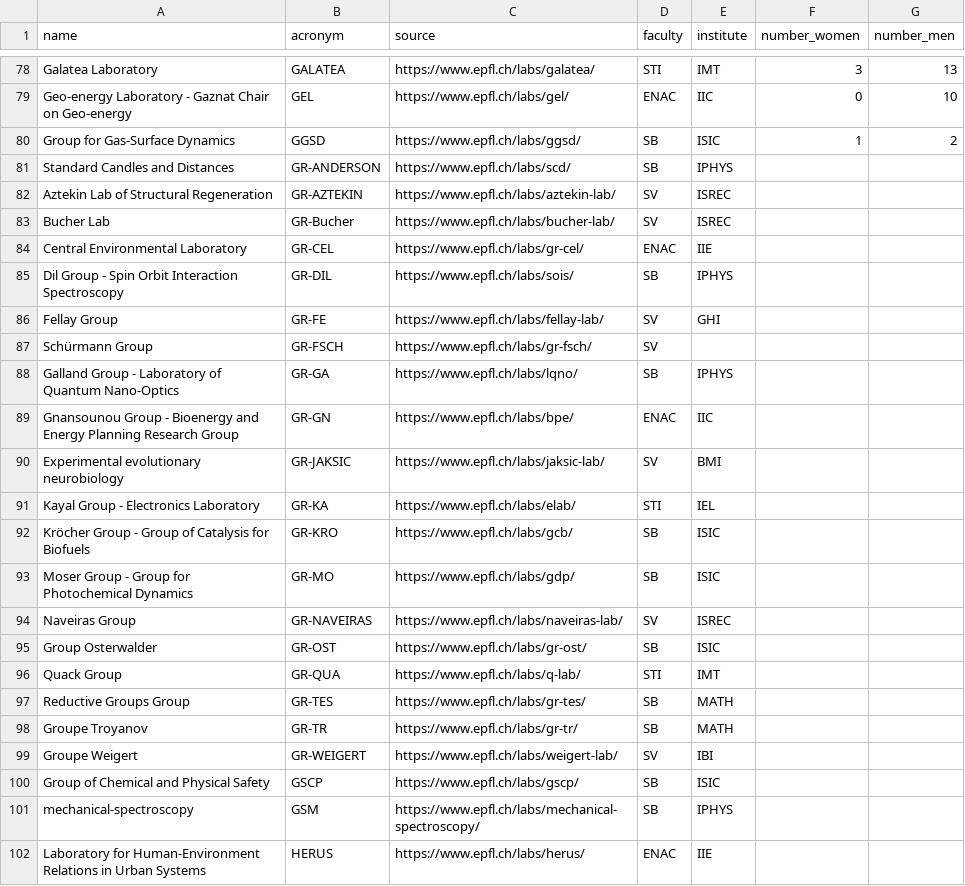
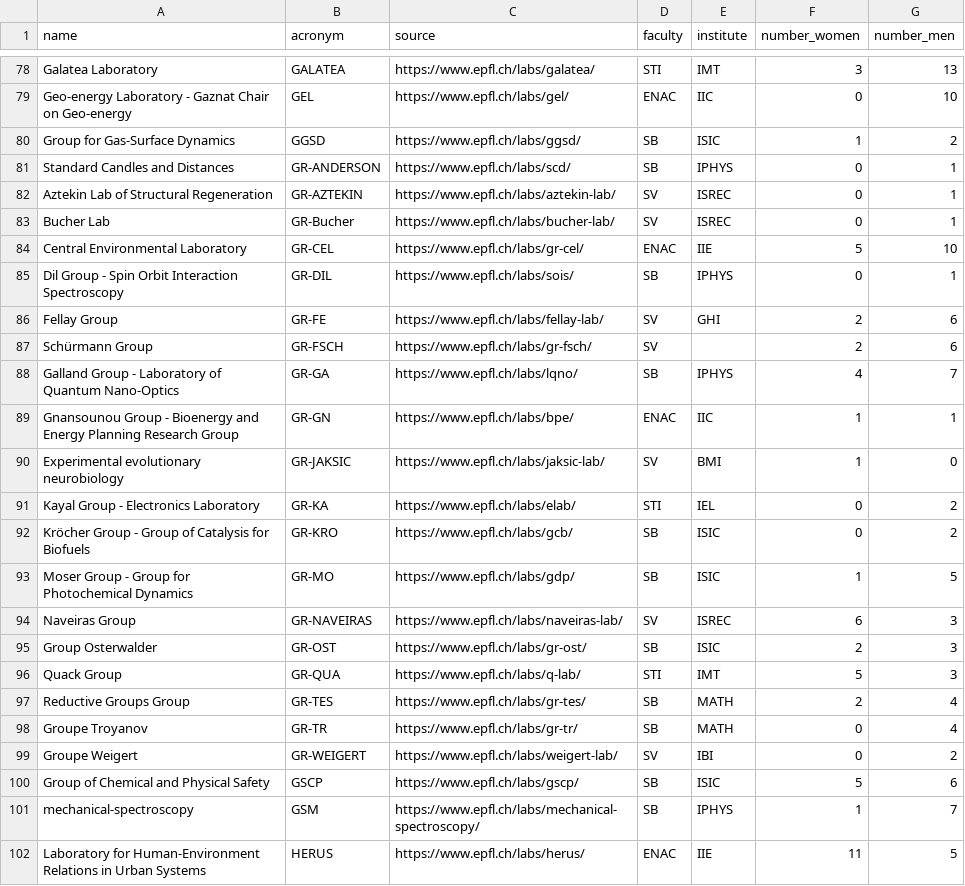
Before and after one commit to SabrinaKall/EPFL_Equal_Labs, a CSV file: db/labs.csv, drawn as a sheet; only a part is shown, gaps mark what is left out; the diff covers the shown part only.

Commit message:
more data

```diff
--- a/db/labs.csv
+++ b/db/labs.csv
@@ -80,23 +80,23 @@ Geo-energy Laboratory - Gaznat Chair on Geo-energy,GEL,https://www.epfl.ch/labs/
 Group for Gas-Surface Dynamics,GGSD,https://www.epfl.ch/labs/ggsd/,SB,ISIC,1,2,,
-Standard Candles and Distances,GR-ANDERSON,https://www.epfl.ch/labs/scd/,SB,IPHYS,,,,
-Aztekin Lab of Structural Regeneration,GR-AZTEKIN,https://www.epfl.ch/labs/aztekin-lab/,SV,ISREC,,,,
-Bucher Lab,GR-Bucher,https://www.epfl.ch/labs/bucher-lab/,SV,ISREC,,,,
-Central Environmental Laboratory,GR-CEL,https://www.epfl.ch/labs/gr-cel/,ENAC,IIE,,,,
-Dil Group - Spin Orbit Interaction Spectroscopy,GR-DIL,https://www.epfl.ch/labs/sois/,SB,IPHYS,,,,
-Fellay Group,GR-FE,https://www.epfl.ch/labs/fellay-lab/,SV,GHI,,,,
-Schürmann Group,GR-FSCH,https://www.epfl.ch/labs/gr-fsch/,SV,,,,,
-Galland Group - Laboratory of Quantum Nano-Optics,GR-GA,https://www.epfl.ch/labs/lqno/,SB,IPHYS,,,,
-Gnansounou Group - Bioenergy and Energy Planning Research Group,GR-GN,https://www.epfl.ch/labs/bpe/,ENAC,IIC,,,,
-Experimental evolutionary neurobiology,GR-JAKSIC,https://www.epfl.ch/labs/jaksic-lab/,SV,BMI,,,,
-Kayal Group - Electronics Laboratory,GR-KA,https://www.epfl.ch/labs/elab/,STI,IEL,,,,
-Kröcher Group - Group of Catalysis for Biofuels,GR-KRO,https://www.epfl.ch/labs/gcb/,SB,ISIC,,,,
-Moser Group - Group for Photochemical Dynamics,GR-MO,https://www.epfl.ch/labs/gdp/,SB,ISIC,,,,
-Naveiras Group,GR-NAVEIRAS,https://www.epfl.ch/labs/naveiras-lab/,SV,ISREC,,,,
-Group Osterwalder,GR-OST,https://www.epfl.ch/labs/gr-ost/,SB,ISIC,,,,
-Quack Group,GR-QUA,https://www.epfl.ch/labs/q-lab/,STI,IMT,,,,
-Reductive Groups Group,GR-TES,https://www.epfl.ch/labs/gr-tes/,SB,MATH,,,,
-Groupe Troyanov,GR-TR,https://www.epfl.ch/labs/gr-tr/,SB,MATH,,,,
-Groupe Weigert,GR-WEIGERT,https://www.epfl.ch/labs/weigert-lab/,SV,IBI,,,,
-Group of Chemical and Physical Safety,GSCP,https://www.epfl.ch/labs/gscp/,SB,ISIC,,,,
-mechanical-spectroscopy,GSM,https://www.epfl.ch/labs/mechanical-spectroscopy/,SB,IPHYS,,,,
-Laboratory for Human-Environment Relations in Urban Systems,HERUS,https://www.epfl.ch/labs/herus/,ENAC,IIE,,,,
+Standard Candles and Distances,GR-ANDERSON,https://www.epfl.ch/labs/scd/,SB,IPHYS,0,1,,
+Aztekin Lab of Structural Regeneration,GR-AZTEKIN,https://www.epfl.ch/labs/aztekin-lab/,SV,ISREC,0,1,,
+Bucher Lab,GR-Bucher,https://www.epfl.ch/labs/bucher-lab/,SV,ISREC,0,1,,
+Central Environmental Laboratory,GR-CEL,https://www.epfl.ch/labs/gr-cel/,ENAC,IIE,5,10,,
+Dil Group - Spin Orbit Interaction Spectroscopy,GR-DIL,https://www.epfl.ch/labs/sois/,SB,IPHYS,0,1,,
+Fellay Group,GR-FE,https://www.epfl.ch/labs/fellay-lab/,SV,GHI,2,6,,
+Schürmann Group,GR-FSCH,https://www.epfl.ch/labs/gr-fsch/,SV,,2,6,,
+Galland Group - Laboratory of Quantum Nano-Optics,GR-GA,https://www.epfl.ch/labs/lqno/,SB,IPHYS,4,7,,
+Gnansounou Group - Bioenergy and Energy Planning Research Group,GR-GN,https://www.epfl.ch/labs/bpe/,ENAC,IIC,1,1,,
+Experimental evolutionary neurobiology,GR-JAKSIC,https://www.epfl.ch/labs/jaksic-lab/,SV,BMI,1,0,,
+Kayal Group - Electronics Laboratory,GR-KA,https://www.epfl.ch/labs/elab/,STI,IEL,0,2,,
+Kröcher Group - Group of Catalysis for Biofuels,GR-KRO,https://www.epfl.ch/labs/gcb/,SB,ISIC,0,2,,
+Moser Group - Group for Photochemical Dynamics,GR-MO,https://www.epfl.ch/labs/gdp/,SB,ISIC,1,5,,
+Naveiras Group,GR-NAVEIRAS,https://www.epfl.ch/labs/naveiras-lab/,SV,ISREC,6,3,,
+Group Osterwalder,GR-OST,https://www.epfl.ch/labs/gr-ost/,SB,ISIC,2,3,,
+Quack Group,GR-QUA,https://www.epfl.ch/labs/q-lab/,STI,IMT,5,3,,
+Reductive Groups Group,GR-TES,https://www.epfl.ch/labs/gr-tes/,SB,MATH,2,4,,
+Groupe Troyanov,GR-TR,https://www.epfl.ch/labs/gr-tr/,SB,MATH,0,4,,
+Groupe Weigert,GR-WEIGERT,https://www.epfl.ch/labs/weigert-lab/,SV,IBI,0,2,,
+Group of Chemical and Physical Safety,GSCP,https://www.epfl.ch/labs/gscp/,SB,ISIC,5,6,,
+mechanical-spectroscopy,GSM,https://www.epfl.ch/labs/mechanical-spectroscopy/,SB,IPHYS,1,7,,
+Laboratory for Human-Environment Relations in Urban Systems,HERUS,https://www.epfl.ch/labs/herus/,ENAC,IIE,11,5,,
```
Also changed, not shown: 36 edited cells elsewhere in this file.
